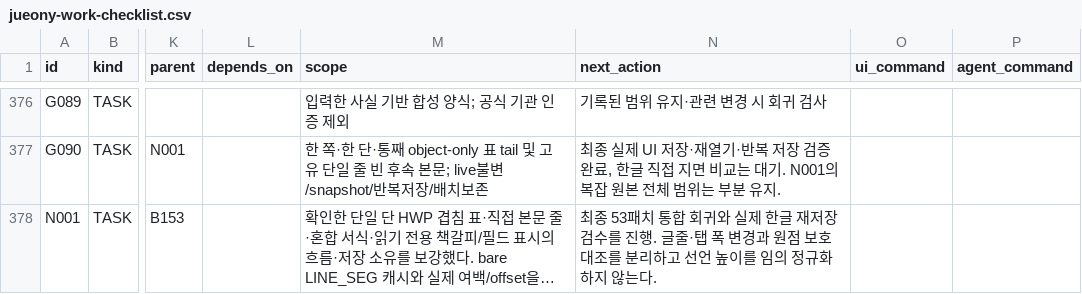
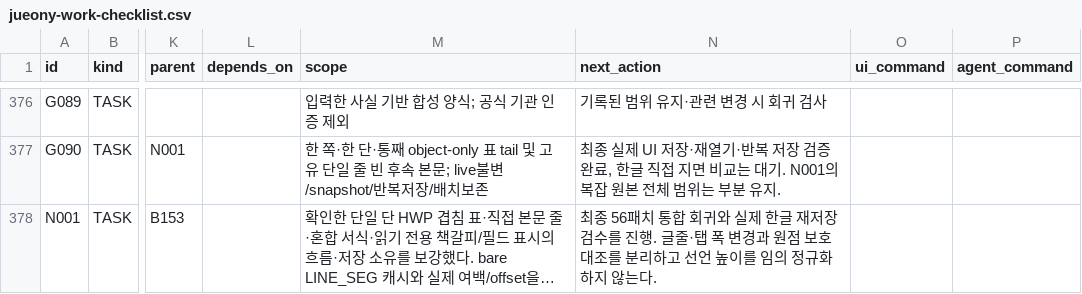
Before and after one commit to jjome/jueony, a CSV file: docs/jueony-work-checklist.csv, drawn as a sheet; only a part is shown, gaps mark what is left out; long unchanged cells end in …; the diff covers the shown part only; the diff names each change by its address in the sheet, - before the commit and + after, or states it on an @@ line.

```diff
--- a/docs/jueony-work-checklist.csv
+++ b/docs/jueony-work-checklist.csv
-N378 (next_action): 최종 53패치 통…
+N378 (next_action): 최종 56패치 통…
```
Also changed, not shown: 17 edited cells elsewhere in this file, 10 other files.
